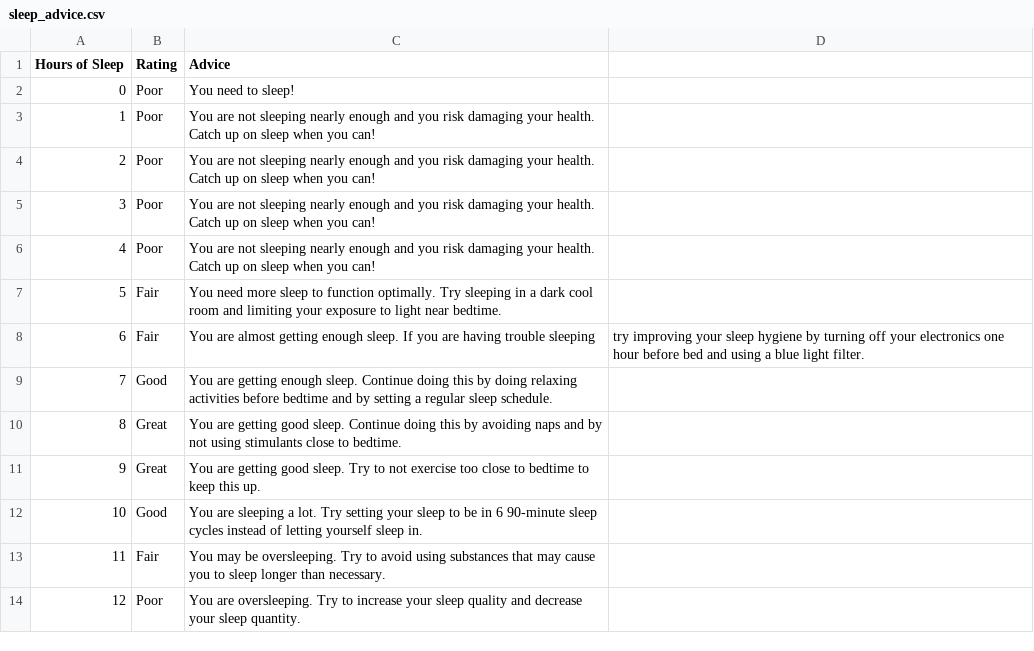
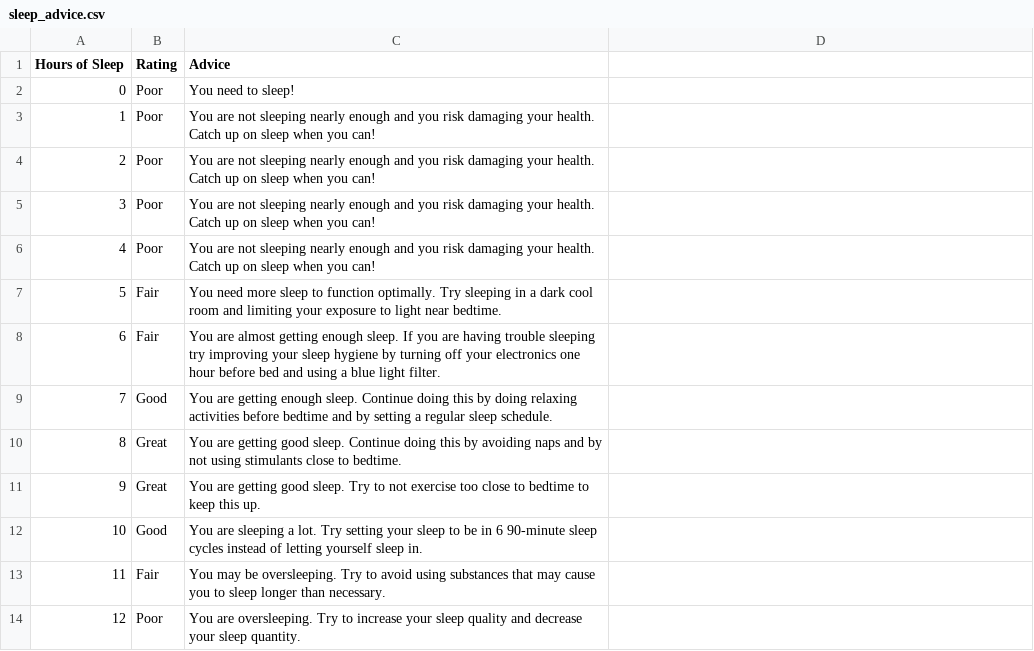
Before and after one commit to info340a-su20/project-01-chana98-0541559, a CSV file: sleep_advice.csv, drawn as a sheet; the diff names each change by its address in the sheet, - before the commit and + after, or states it on an @@ line.

Commit message:
fixed csv a little more

```diff
--- a/sleep_advice.csv
+++ b/sleep_advice.csv
-C8 (Advice): …trouble sleeping
+C8 (Advice): …trouble sleeping try improving your sleep hygiene by turning off your electronics one hour before bed and using a blue light filter.
-D8: try improving your sleep hygiene by turning off your electronics one hour before bed and using a blue light filter.
+D8: (empty)
```
